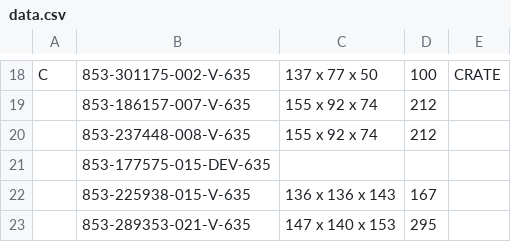
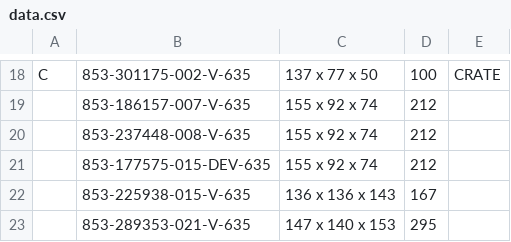
Before and after one commit to Zack9725/Shipping, a CSV file: data.csv, drawn as a sheet; only a part is shown, gaps mark what is left out.

Commit message:
Auto-update PN data 2026-08-14T11:21:26.005Z

```diff
--- a/data.csv
+++ b/data.csv
@@ -20,3 +20,3 @@ C,853-301175-002-V-635,137 x 77 x 50 ,100,CRATE
 ,853-237448-008-V-635,155 x 92 x 74 ,212,
-,853-177575-015-DEV-635,,,
+,853-177575-015-DEV-635,155 x 92 x 74 ,212,
 ,853-225938-015-V-635,136 x 136 x 143 ,167,
```
